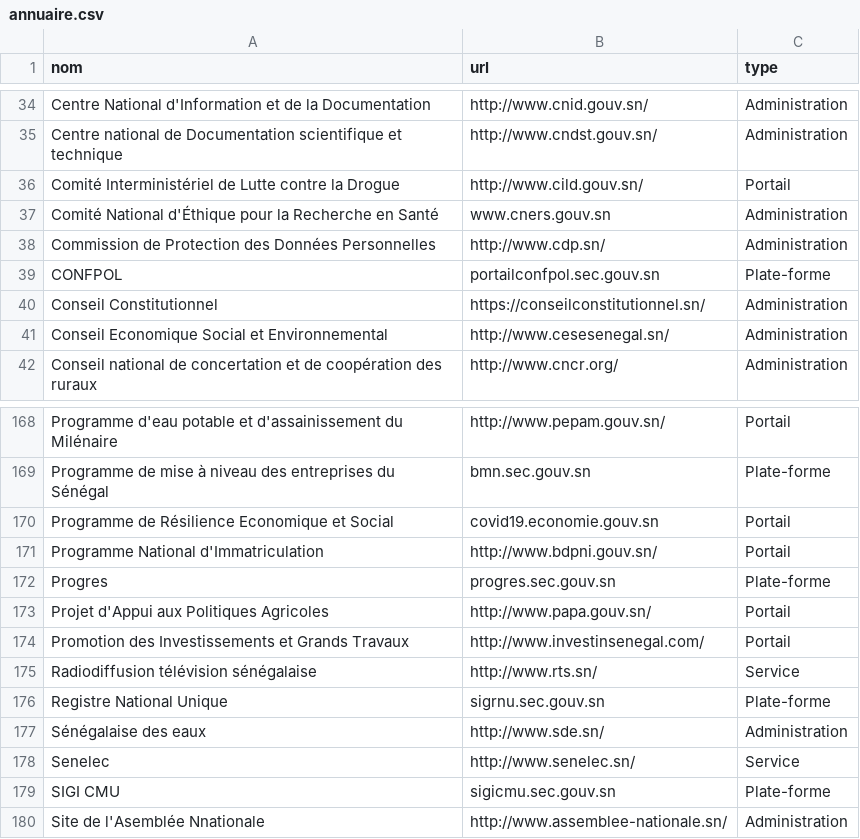
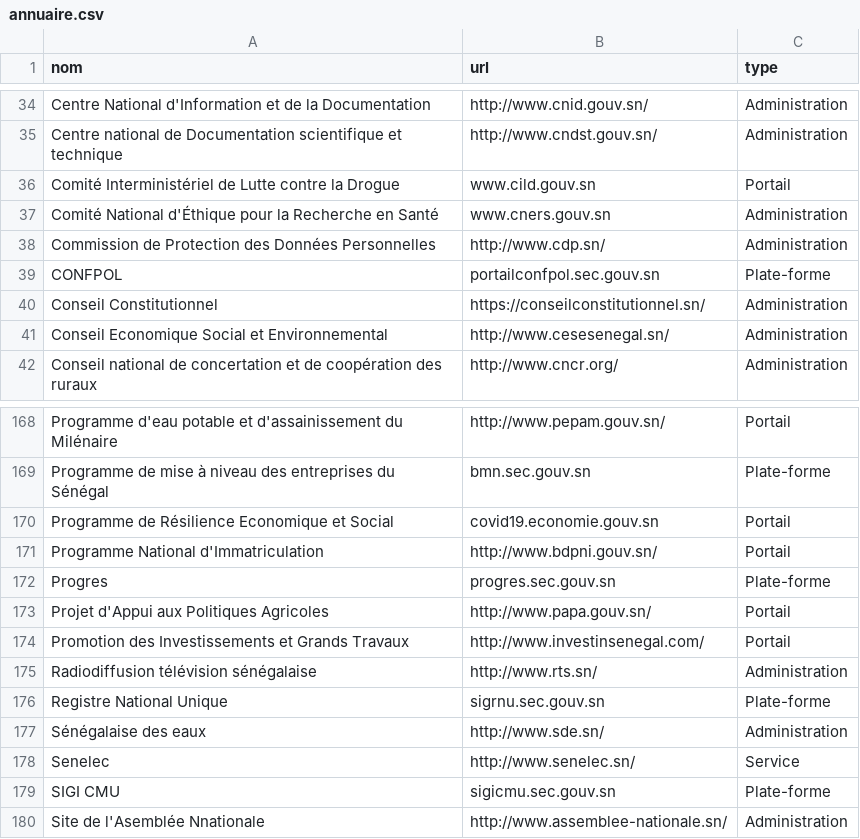
Before and after one commit to senegalouvert/annuaire-sites-publics-senegal, a CSV file: data/annuaire.csv, drawn as a sheet; only a part is shown, gaps mark what is left out.

Commit message:
Update annuaire.csv

```diff
--- a/data/annuaire.csv
+++ b/data/annuaire.csv
@@ -35,3 +35,3 @@ Centre National d'Information et de la Documentation,http://www.cnid.gouv.sn/,Ad
 Centre national de Documentation scientifique et technique,http://www.cndst.gouv.sn/,Administration
-Comité Interministériel de Lutte contre la Drogue,http://www.cild.gouv.sn/,Portail
+Comité Interministériel de Lutte contre la Drogue,www.cild.gouv.sn,Portail
 Comité National d'Éthique pour la Recherche en Santé,www.cners.gouv.sn,Administration
@@ -174,3 +174,3 @@ Projet d'Appui aux Politiques Agricoles,http://www.papa.gouv.sn/,Portail
 Promotion des Investissements et Grands Travaux,http://www.investinsenegal.com/,Portail
-Radiodiffusion télévision sénégalaise,http://www.rts.sn/,Service
+Radiodiffusion télévision sénégalaise,http://www.rts.sn/,Administration
 Registre National Unique,sigrnu.sec.gouv.sn,Plate-forme
```
